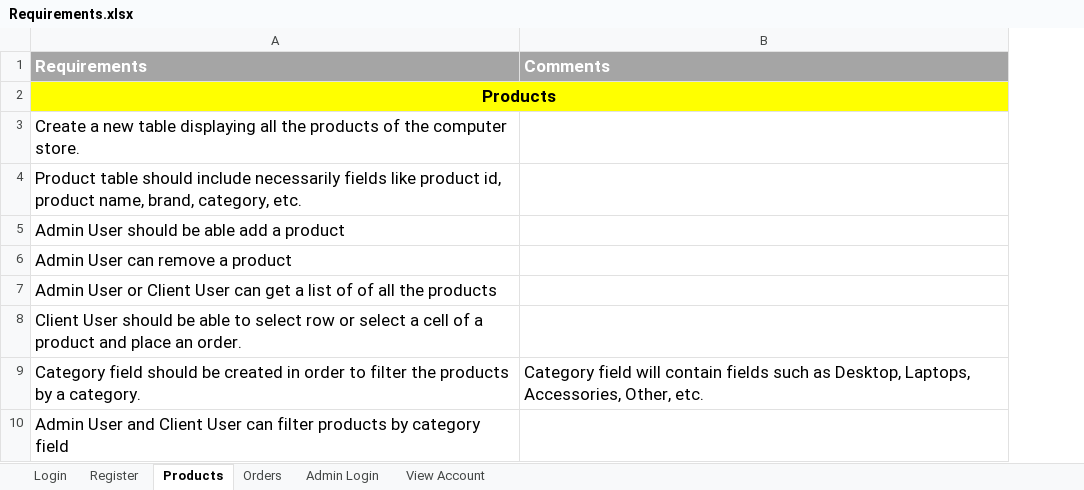
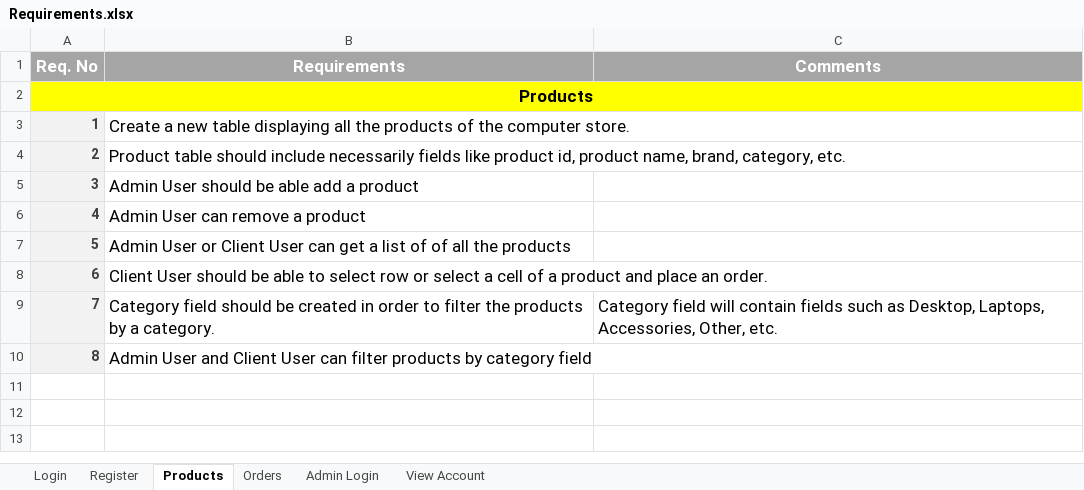
Before and after one commit to ebanks31/ComputerStore, an Excel workbook: Computer Store Documents/Requirements.xlsx, sheet Products, drawn as a sheet; values as stored, in another font and other column widths than the file's, no borders; removed rows and columns are numbered as before the commit, all else as after; the diff names each change by its address in the sheet, - before the commit and + after, or states it on an @@ line.

```diff
--- a/Computer Store Documents/Requirements.xlsx (sheet Products)
+++ b/Computer Store Documents/Requirements.xlsx (sheet Products)
+column A (Req. No), rows 2-10: Products | 1 | 2 | 3 | 4 | 5 | 6 | 7 | 8
-B1:C1 alignment: left
+B1:C1 alignment: center
-B2 (Requirements): Products
+B2 (Requirements): (empty)
-A2:B2 merged
```
Also changed, not shown: sheet Register, sheet Orders, sheet Admin Login, sheet Login, sheet View Account, 12 other files.
